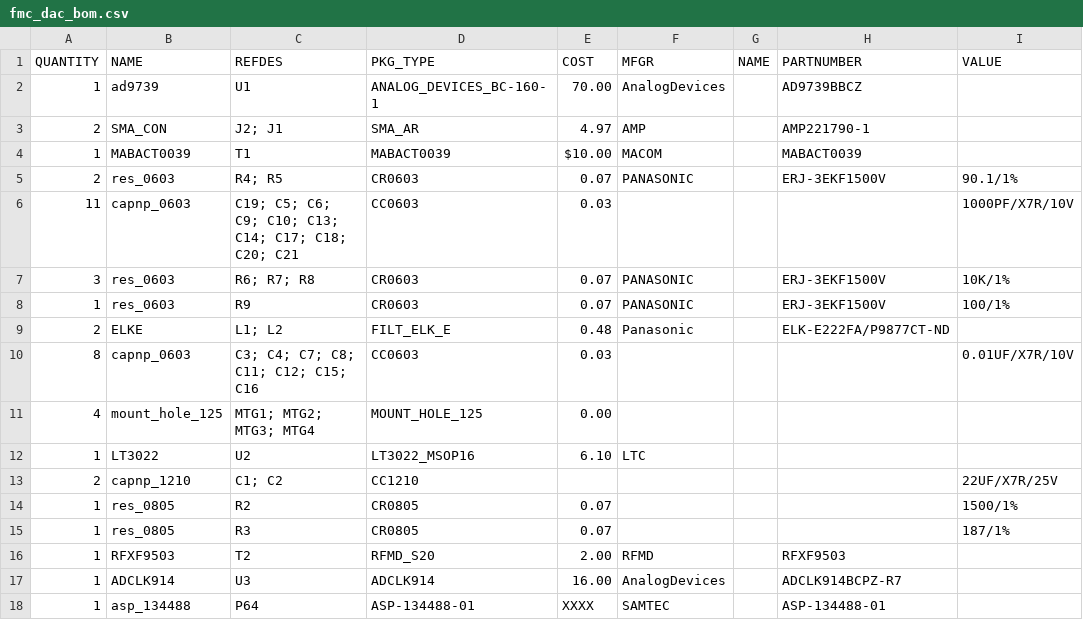
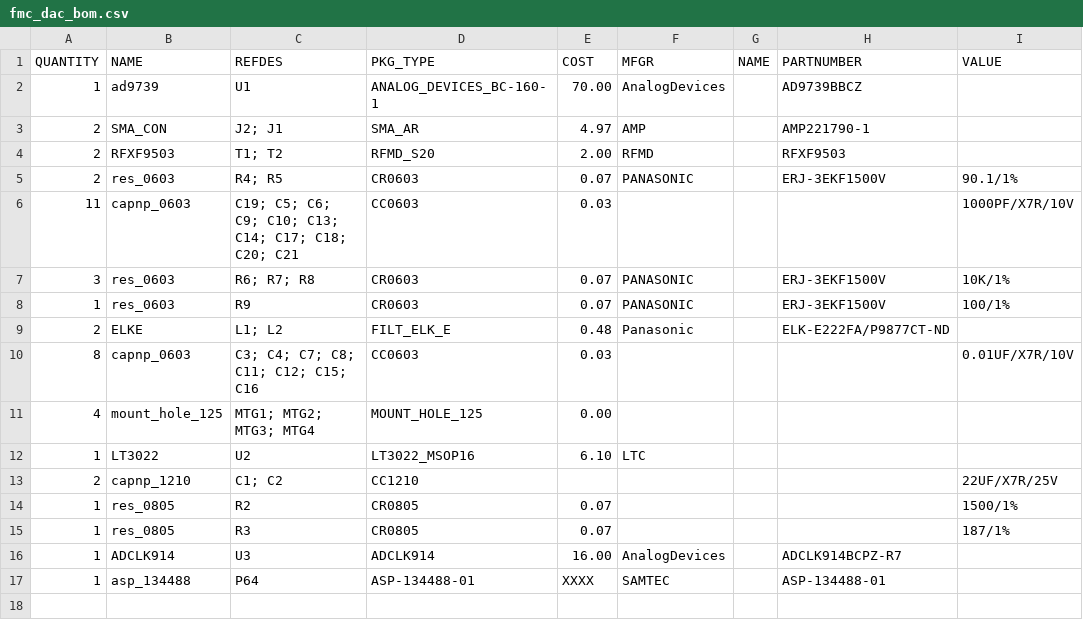
Before and after one commit to Augertron/PHDL.eclipse, a CSV file: projects/FMC_DAC/phdl/fmc_dac_bom.csv, drawn as a sheet; removed rows and columns are numbered as before the commit, all else as after; the diff names each change by its address in the sheet, - before the commit and + after, or states it on an @@ line.

Commit message:
Changed the output balun to RFMD part.

```diff
--- a/projects/FMC_DAC/phdl/fmc_dac_bom.csv
+++ b/projects/FMC_DAC/phdl/fmc_dac_bom.csv
-row 4: 1 | MABACT0039 | T1 | MABACT0039 | $10.00 | MACOM |  | MABACT0039
+row 4: 2 | RFXF9503 | T1; T2 | RFMD_S20 | 2.00 | RFMD |  | RFXF9503
-row 16: 1 | RFXF9503 | T2 | RFMD_S20 | 2.00 | RFMD |  | RFXF9503
```
Also changed, not shown: 4 other files.
